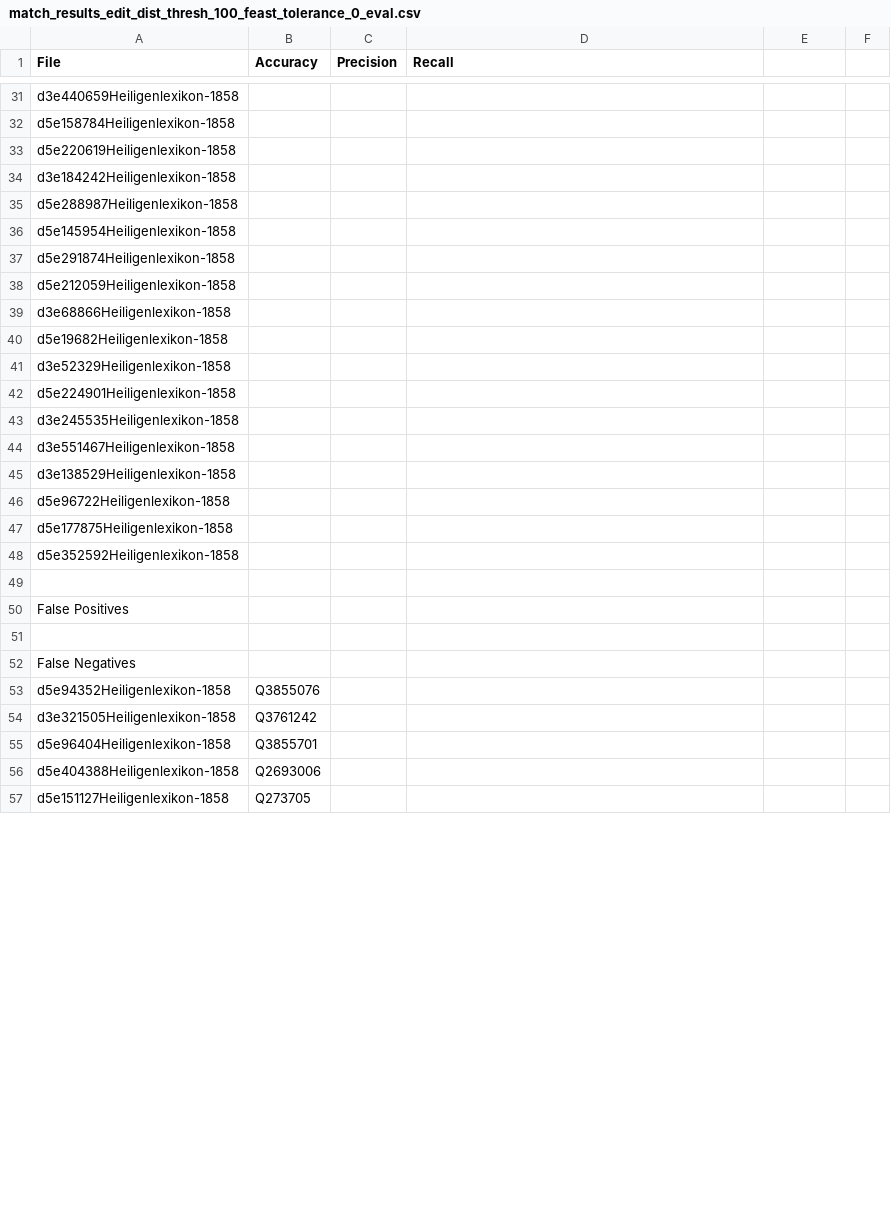
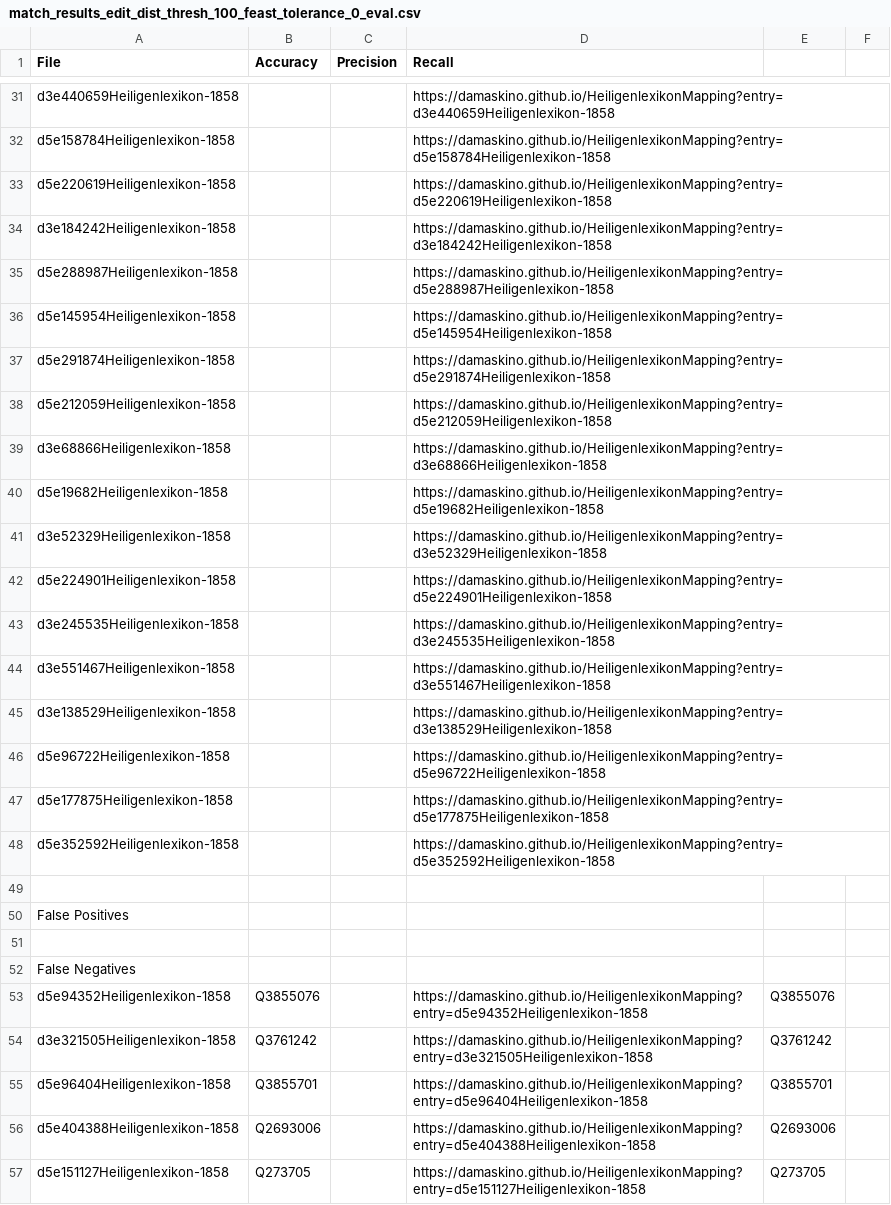
Before and after one commit to damaskino/HeiligenlexikonMapping, a CSV file: src/bm25/evaluation/match_results_edit_dist_thresh_100_feast_tolerance_0_eval.csv, drawn as a sheet; only a part is shown, gaps mark what is left out; the diff covers the shown part only; the diff names each change by its address in the sheet, - before the commit and + after, or states it on an @@ line.

```diff
--- a/src/bm25/evaluation/match_results_edit_dist_thresh_100_feast_tolerance_0_eval.csv
+++ b/src/bm25/evaluation/match_results_edit_dist_thresh_100_feast_tolerance_0_eval.csv
-D31 (Recall): (empty)
+D31 (Recall): https://damaskino.github.io/HeiligenlexikonMapping?entry=d3e440659Heiligenlexikon-1858
-D32 (Recall): (empty)
+D32 (Recall): https://damaskino.github.io/HeiligenlexikonMapping?entry=d5e158784Heiligenlexikon-1858
-D33 (Recall): (empty)
+D33 (Recall): https://damaskino.github.io/HeiligenlexikonMapping?entry=d5e220619Heiligenlexikon-1858
-D34 (Recall): (empty)
+D34 (Recall): https://damaskino.github.io/HeiligenlexikonMapping?entry=d3e184242Heiligenlexikon-1858
-D35 (Recall): (empty)
+D35 (Recall): https://damaskino.github.io/HeiligenlexikonMapping?entry=d5e288987Heiligenlexikon-1858
-D36 (Recall): (empty)
+D36 (Recall): https://damaskino.github.io/HeiligenlexikonMapping?entry=d5e145954Heiligenlexikon-1858
-D37 (Recall): (empty)
+D37 (Recall): https://damaskino.github.io/HeiligenlexikonMapping?entry=d5e291874Heiligenlexikon-1858
-D38 (Recall): (empty)
+D38 (Recall): https://damaskino.github.io/HeiligenlexikonMapping?entry=d5e212059Heiligenlexikon-1858
-D39 (Recall): (empty)
+D39 (Recall): https://damaskino.github.io/HeiligenlexikonMapping?entry=d3e68866Heiligenlexikon-1858
-D40 (Recall): (empty)
+D40 (Recall): https://damaskino.github.io/HeiligenlexikonMapping?entry=d5e19682Heiligenlexikon-1858
-D41 (Recall): (empty)
+D41 (Recall): https://damaskino.github.io/HeiligenlexikonMapping?entry=d3e52329Heiligenlexikon-1858
-D42 (Recall): (empty)
+D42 (Recall): https://damaskino.github.io/HeiligenlexikonMapping?entry=d5e224901Heiligenlexikon-1858
-D43 (Recall): (empty)
+D43 (Recall): https://damaskino.github.io/HeiligenlexikonMapping?entry=d3e245535Heiligenlexikon-1858
-D44 (Recall): (empty)
+D44 (Recall): https://damaskino.github.io/HeiligenlexikonMapping?entry=d3e551467Heiligenlexikon-1858
-D45 (Recall): (empty)
+D45 (Recall): https://damaskino.github.io/HeiligenlexikonMapping?entry=d3e138529Heiligenlexikon-1858
-D46 (Recall): (empty)
+D46 (Recall): https://damaskino.github.io/HeiligenlexikonMapping?entry=d5e96722Heiligenlexikon-1858
-D47 (Recall): (empty)
+D47 (Recall): https://damaskino.github.io/HeiligenlexikonMapping?entry=d5e177875Heiligenlexikon-1858
-D48 (Recall): (empty)
+D48 (Recall): https://damaskino.github.io/HeiligenlexikonMapping?entry=d5e352592Heiligenlexikon-1858
-D53 (Recall): (empty)
+D53 (Recall): https://damaskino.github.io/HeiligenlexikonMapping?entry=d5e94352Heiligenlexikon-1858
-E53: (empty)
+E53: Q3855076
-D54 (Recall): (empty)
+D54 (Recall): https://damaskino.github.io/HeiligenlexikonMapping?entry=d3e321505Heiligenlexikon-1858
-E54: (empty)
+E54: Q3761242
-D55 (Recall): (empty)
+D55 (Recall): https://damaskino.github.io/HeiligenlexikonMapping?entry=d5e96404Heiligenlexikon-1858
-E55: (empty)
+E55: Q3855701
-D56 (Recall): (empty)
+D56 (Recall): https://damaskino.github.io/HeiligenlexikonMapping?entry=d5e404388Heiligenlexikon-1858
-E56: (empty)
+E56: Q2693006
-D57 (Recall): (empty)
+D57 (Recall): https://damaskino.github.io/HeiligenlexikonMapping?entry=d5e151127Heiligenlexikon-1858
-E57: (empty)
+E57: Q273705
```
Also changed, not shown: 1 added row, 1 removed row and 35 edited cells elsewhere in this file, src/bm25/evaluation/match_results_edit_dist_thresh_70_feast_tolerance_0_eval.csv, src/bm25/evaluation/match_results_edit_dist_thresh_80_feast_tolerance_0_eval.csv, 4 other files.
